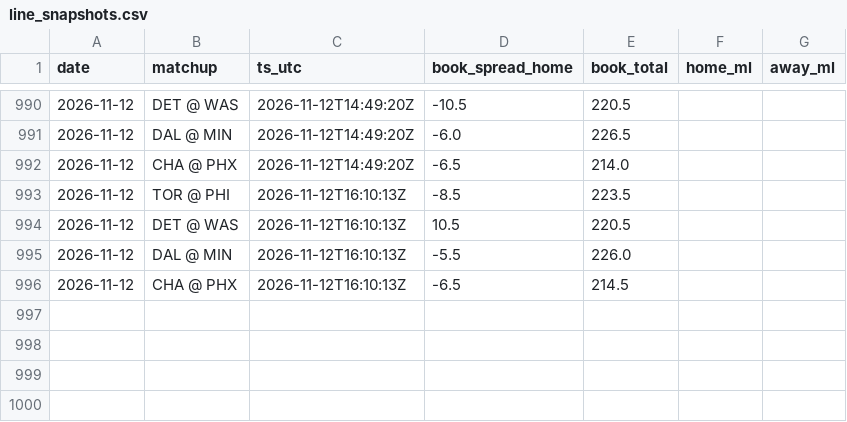
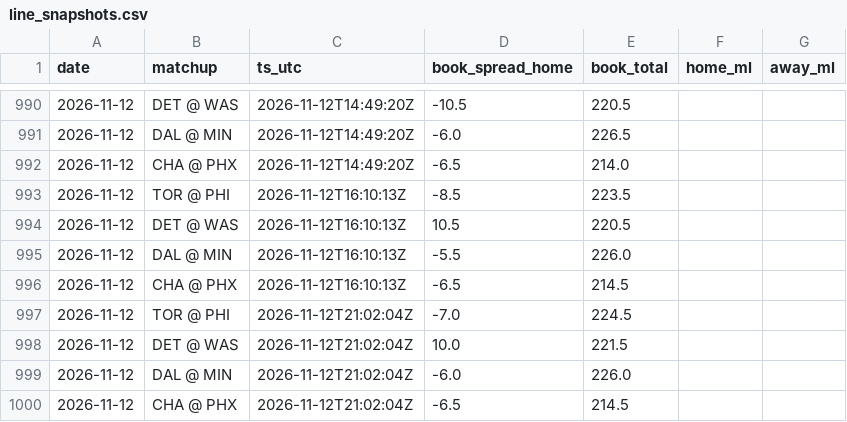
Before and after one commit to jack-more/MORELLOSIMS, a CSV file: nba_pipeline/data/line_snapshots.csv, drawn as a sheet; only a part is shown, gaps mark what is left out; the diff names each change by its address in the sheet, - before the commit and + after, or states it on an @@ line.

```diff
--- a/nba_pipeline/data/line_snapshots.csv
+++ b/nba_pipeline/data/line_snapshots.csv
+row 997: 2026-11-12 | TOR @ PHI | 2026-11-12T21:02:04Z | -7.0 | 224.5
+row 998: 2026-11-12 | DET @ WAS | 2026-11-12T21:02:04Z | 10.0 | 221.5
+row 999: 2026-11-12 | DAL @ MIN | 2026-11-12T21:02:04Z | -6.0 | 226.0
+row 1000: 2026-11-12 | CHA @ PHX | 2026-11-12T21:02:04Z | -6.5 | 214.5
```
Also changed, not shown: 4 other files.
